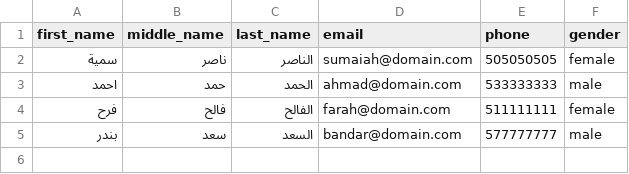
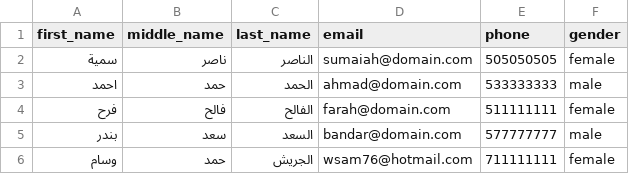
Before and after one commit to zalsaeed/cgav, a CSV file: src/data/sample-data.csv, drawn as a sheet.

Commit message:
feat: Update email handling to be dynamic resolve issue #26

```diff
--- a/src/data/sample-data.csv
+++ b/src/data/sample-data.csv
@@ -5 +5,2 @@
 بندر,سعد,السعد,bandar@domain.com,577777777,male
+وسام,حمد,الجريش,wsam76@hotmail.com,711111111,female
```
Also changed, not shown: src/flask_website/certificate-templates/sample-data.csv, 6 other files.
